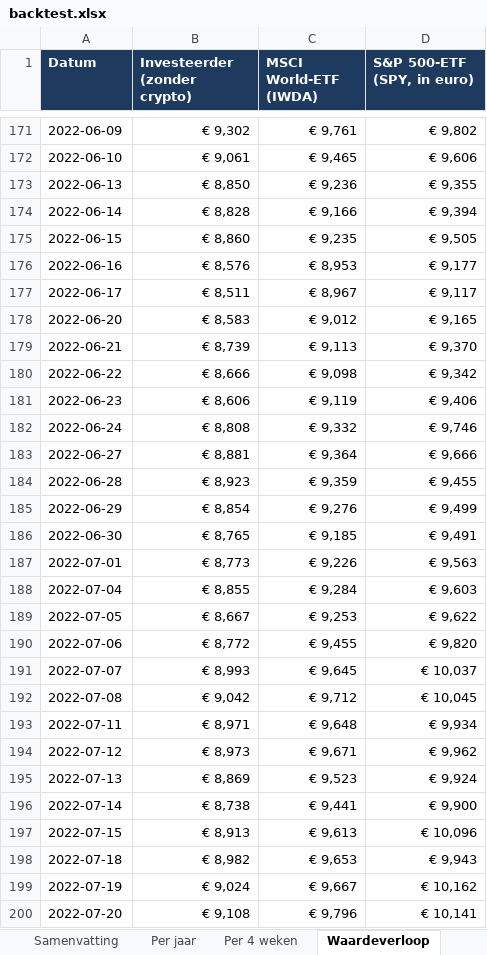
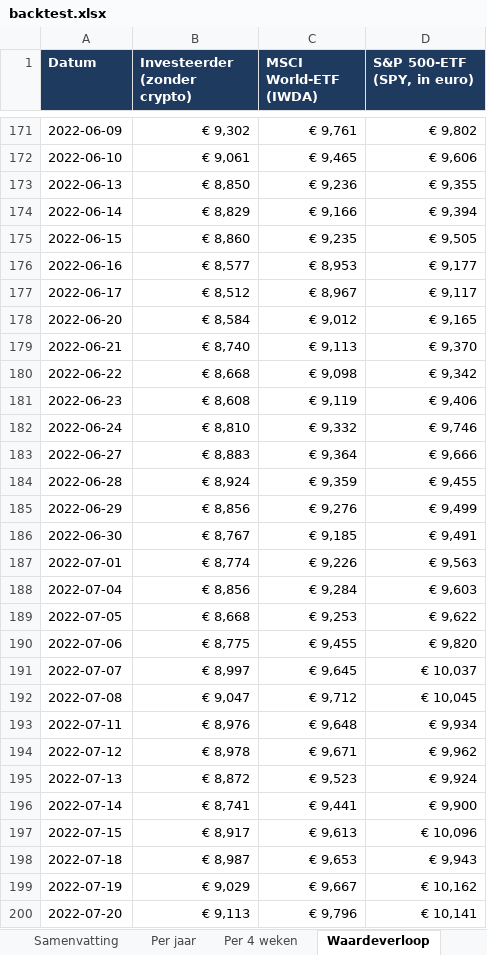
Before and after one commit to Sewpersonic/trend-agent, an Excel workbook: backtest/controle-zonder-crypto/backtest.xlsx, sheet Waardeverloop, drawn as a sheet; only a part is shown, gaps mark what is left out; values as stored, in another font and other column widths than the file's, no borders; the diff covers the shown part only; the diff names each change by its address in the sheet, - before the commit and + after, or states it on an @@ line.

```diff
--- a/backtest/controle-zonder-crypto/backtest.xlsx (sheet Waardeverloop)
+++ b/backtest/controle-zonder-crypto/backtest.xlsx (sheet Waardeverloop)
-B174 (Investeerder (zonder crypto)): € 8,828
+B174 (Investeerder (zonder crypto)): € 8,829
-B176 (Investeerder (zonder crypto)): € 8,576
+B176 (Investeerder (zonder crypto)): € 8,577
-B177 (Investeerder (zonder crypto)): € 8,511
+B177 (Investeerder (zonder crypto)): € 8,512
-B178 (Investeerder (zonder crypto)): € 8,583
+B178 (Investeerder (zonder crypto)): € 8,584
-B179 (Investeerder (zonder crypto)): € 8,739
+B179 (Investeerder (zonder crypto)): € 8,740
-B180 (Investeerder (zonder crypto)): € 8,666
+B180 (Investeerder (zonder crypto)): € 8,668
-B181 (Investeerder (zonder crypto)): € 8,606
+B181 (Investeerder (zonder crypto)): € 8,608
-B182 (Investeerder (zonder crypto)): € 8,808
+B182 (Investeerder (zonder crypto)): € 8,810
-B183 (Investeerder (zonder crypto)): € 8,881
+B183 (Investeerder (zonder crypto)): € 8,883
-B184 (Investeerder (zonder crypto)): € 8,923
+B184 (Investeerder (zonder crypto)): € 8,924
-B185 (Investeerder (zonder crypto)): € 8,854
+B185 (Investeerder (zonder crypto)): € 8,856
-B186 (Investeerder (zonder crypto)): € 8,765
+B186 (Investeerder (zonder crypto)): € 8,767
-B187 (Investeerder (zonder crypto)): € 8,773
+B187 (Investeerder (zonder crypto)): € 8,774
-B188 (Investeerder (zonder crypto)): € 8,855
+B188 (Investeerder (zonder crypto)): € 8,856
-B189 (Investeerder (zonder crypto)): € 8,667
+B189 (Investeerder (zonder crypto)): € 8,668
-B190 (Investeerder (zonder crypto)): € 8,772
+B190 (Investeerder (zonder crypto)): € 8,775
-B191 (Investeerder (zonder crypto)): € 8,993
+B191 (Investeerder (zonder crypto)): € 8,997
-B192 (Investeerder (zonder crypto)): € 9,042
+B192 (Investeerder (zonder crypto)): € 9,047
-B193 (Investeerder (zonder crypto)): € 8,971
+B193 (Investeerder (zonder crypto)): € 8,976
-B194 (Investeerder (zonder crypto)): € 8,973
+B194 (Investeerder (zonder crypto)): € 8,978
-B195 (Investeerder (zonder crypto)): € 8,869
+B195 (Investeerder (zonder crypto)): € 8,872
-B196 (Investeerder (zonder crypto)): € 8,738
+B196 (Investeerder (zonder crypto)): € 8,741
-B197 (Investeerder (zonder crypto)): € 8,913
+B197 (Investeerder (zonder crypto)): € 8,917
-B198 (Investeerder (zonder crypto)): € 8,982
+B198 (Investeerder (zonder crypto)): € 8,987
-B199 (Investeerder (zonder crypto)): € 9,024
+B199 (Investeerder (zonder crypto)): € 9,029
-B200 (Investeerder (zonder crypto)): € 9,108
+B200 (Investeerder (zonder crypto)): € 9,113
```
Also changed, not shown: 1146 edited cells elsewhere in this sheet, sheet Trades, sheet Per jaar, sheet Samenvatting, sheet Per 4 weken, backtest/controle-alleen-etf/backtest.xlsx, backtest/investeerder/backtest.xlsx, 9 other files.
